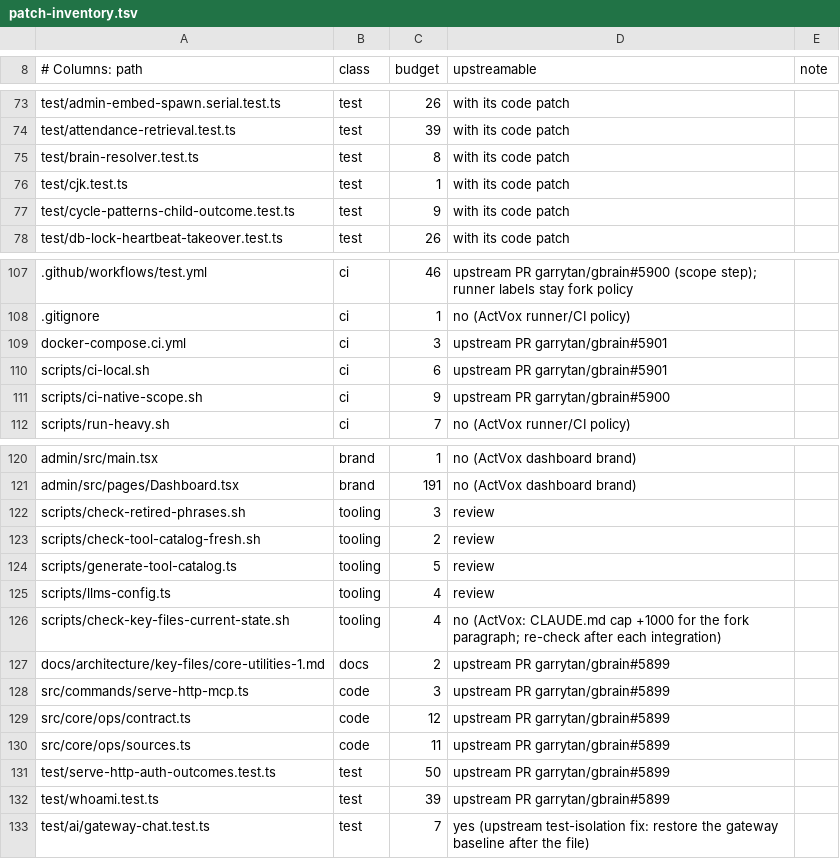
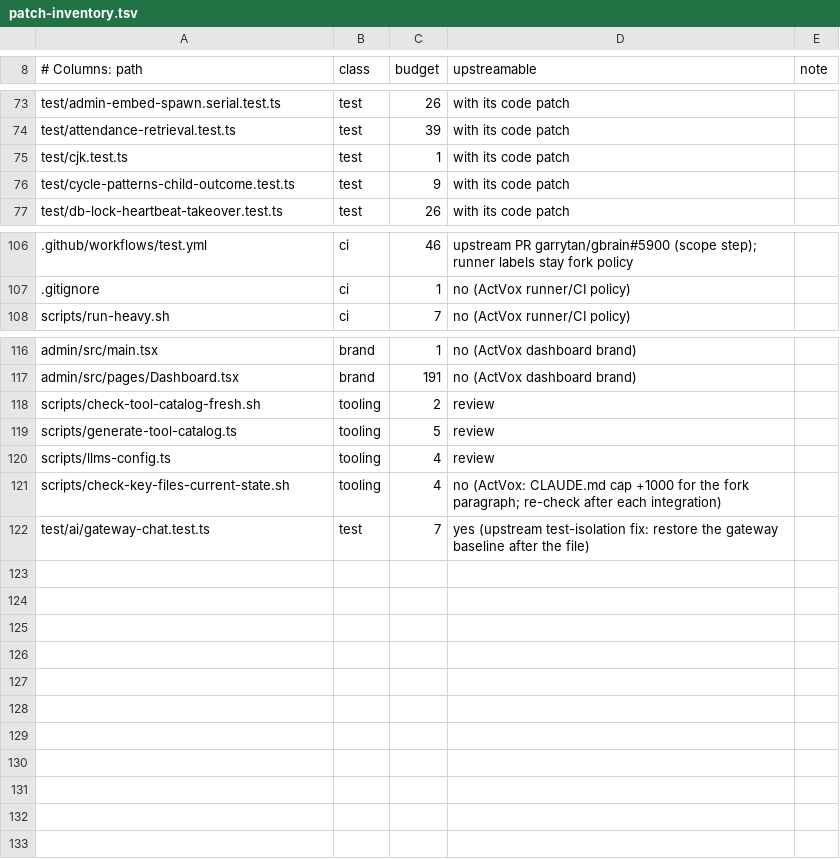
Before and after one commit to ActVox/gbrain, a TSV file: scripts/actvox/patch-inventory.tsv, drawn as a sheet; only a part is shown, gaps mark what is left out; the diff names each change by its address in the sheet, - before the commit and + after, or states it on an @@ line.

```diff
--- a/scripts/actvox/patch-inventory.tsv
+++ b/scripts/actvox/patch-inventory.tsv
-row 75: test/brain-resolver.test.ts | test | 8 | with its code patch
-row 109: docker-compose.ci.yml | ci | 3 | upstream PR garrytan/gbrain#5901
-row 110: scripts/ci-local.sh | ci | 6 | upstream PR garrytan/gbrain#5901
-row 111: scripts/ci-native-scope.sh | ci | 9 | upstream PR garrytan/gbrain#5900
-row 122: scripts/check-retired-phrases.sh | tooling | 3 | review
-row 127: docs/architecture/key-files/core-utilities-1.md | docs | 2 | upstream PR garrytan/gbrain#5899
-row 128: src/commands/serve-http-mcp.ts | code | 3 | upstream PR garrytan/gbrain#5899
-row 129: src/core/ops/contract.ts | code | 12 | upstream PR garrytan/gbrain#5899
-row 130: src/core/ops/sources.ts | code | 11 | upstream PR garrytan/gbrain#5899
-row 131: test/serve-http-auth-outcomes.test.ts | test | 50 | upstream PR garrytan/gbrain#5899
-row 132: test/whoami.test.ts | test | 39 | upstream PR garrytan/gbrain#5899
```
